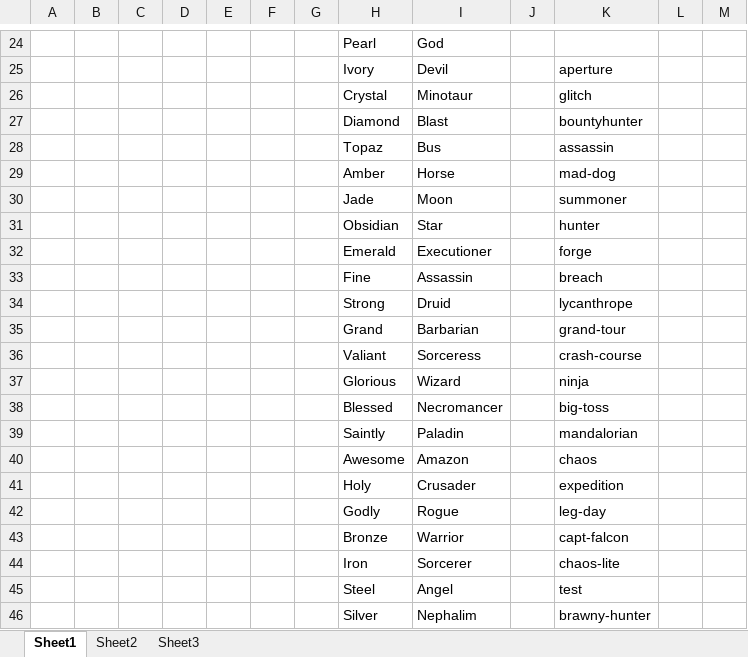
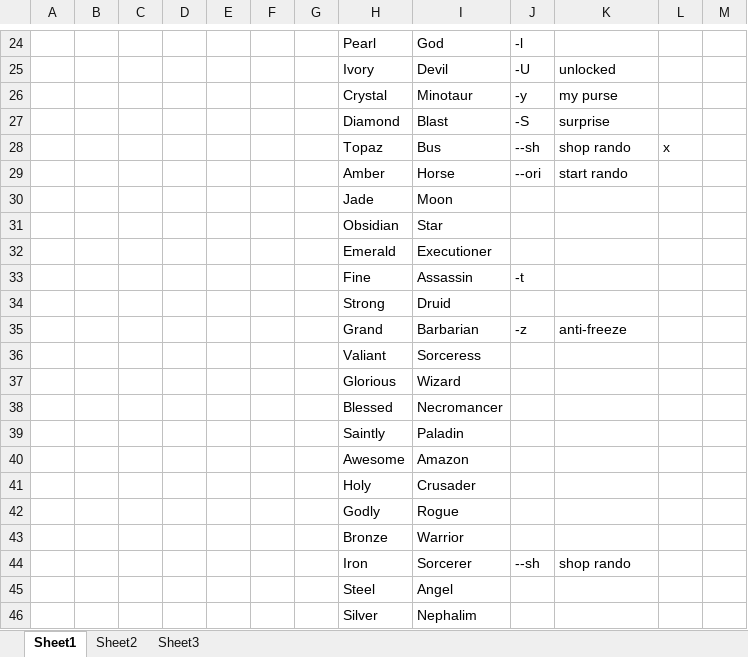
Before and after one commit to eldri7ch2/SOTN-Stuffs, an Excel workbook: SeedGeneration.xlsx, sheet Sheet1, drawn as a sheet; only a part is shown, gaps mark what is left out; values as stored, in another font and other column widths than the file's, no borders; removed rows and columns are numbered as before the commit, all else as after; the diff covers the shown part only; the diff names each change by its address in the sheet, - before the commit and + after, or states it on an @@ line.

```diff
--- a/SeedGeneration.xlsx (sheet Sheet1)
+++ b/SeedGeneration.xlsx (sheet Sheet1)
-J24: (empty)
+J24: -l
-J25: (empty)
+J25: -U
-K25: aperture
+K25: unlocked
-J26: (empty)
+J26: -y
-K26: glitch
+K26: my purse
-J27: (empty)
+J27: -S
-K27: bountyhunter
+K27: surprise
-row 28:  |  |  |  |  |  |  | Topaz | Bus |  | assassin
+row 28:  |  |  |  |  |  |  | Topaz | Bus | --sh | shop rando | x
-J29: (empty)
+J29: --ori
-K29: mad-dog
+K29: start rando
-K30: summoner
+K30: (empty)
-K31: hunter
+K31: (empty)
-K32: forge
+K32: (empty)
-J33: (empty)
+J33: -t
-K33: breach
+K33: (empty)
-K34: lycanthrope
+K34: (empty)
-J35: (empty)
+J35: -z
-K35: grand-tour
+K35: anti-freeze
-K36: crash-course
+K36: (empty)
-K37: ninja
+K37: (empty)
-K38: big-toss
+K38: (empty)
-K39: mandalorian
+K39: (empty)
-K40: chaos
+K40: (empty)
-K41: expedition
+K41: (empty)
-K42: leg-day
+K42: (empty)
-K43: capt-falcon
+K43: (empty)
-J44: (empty)
+J44: --sh
-K44: chaos-lite
+K44: shop rando
-K45: test
+K45: (empty)
-K46: brawny-hunter
+K46: (empty)
```
Also changed, not shown: 14 added rows, 12 removed rows and 63 edited cells elsewhere in this sheet, sheet Sheet3, formulas that keep their value, charts or pictures.
